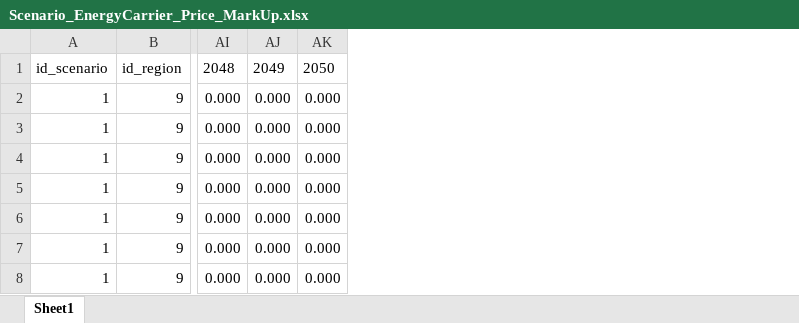
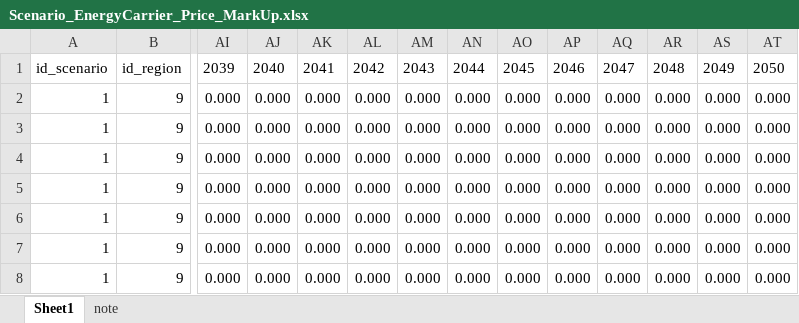
Before and after one commit to SongminYu/render, an Excel workbook: projects/test_building/input/Scenario_EnergyCarrier_Price_MarkUp.xlsx, sheet Sheet1, drawn as a sheet; only a part is shown, gaps mark what is left out; values as stored, in another font and other column widths than the file's, no borders; table styles not drawn; removed rows and columns are numbered as before the commit, all else as after; rows hold the shown columns only; the diff names each change by its address in the sheet, - before the commit and + after, or states it on an @@ line.

```diff
--- a/projects/test_building/input/Scenario_EnergyCarrier_Price_MarkUp.xlsx (sheet Sheet1)
+++ b/projects/test_building/input/Scenario_EnergyCarrier_Price_MarkUp.xlsx (sheet Sheet1)
+sheet tab: note
+column AL, rows 2-8: all 0.000
+column AM, rows 2-8: all 0.000
+column AN, rows 2-8: all 0.000
+column AO, rows 2-8: all 0.000
+column AP, rows 2-8: all 0.000
+column AQ, rows 2-8: all 0.000
+column AR, rows 2-8: all 0.000
+column AS, rows 2-8: all 0.000
+column AT, rows 2-8: all 0.000
-row 1: id_scenario | id_region | 2048 | 2049 | 2050
+row 1: id_scenario | id_region | 2039 | 2040 | 2041 | 2042 | 2043 | 2044 | 2045 | 2046 | 2047 | 2048 | 2049 | 2050
```
Also changed, not shown: projects/test_building/input/Parameter_Building_Coverage.xlsx, projects/test_building/input/Scenario_EnergyCarrier_Price_CO2Emission.xlsx, 11 other files.
